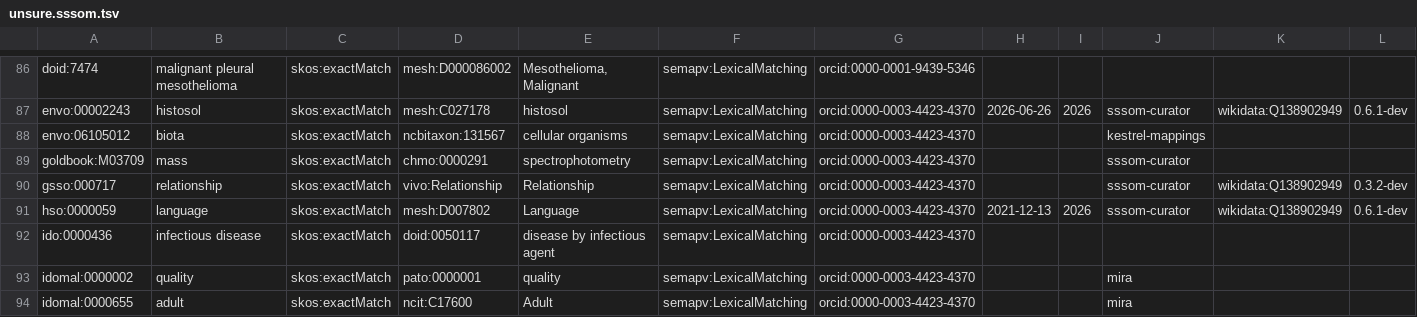
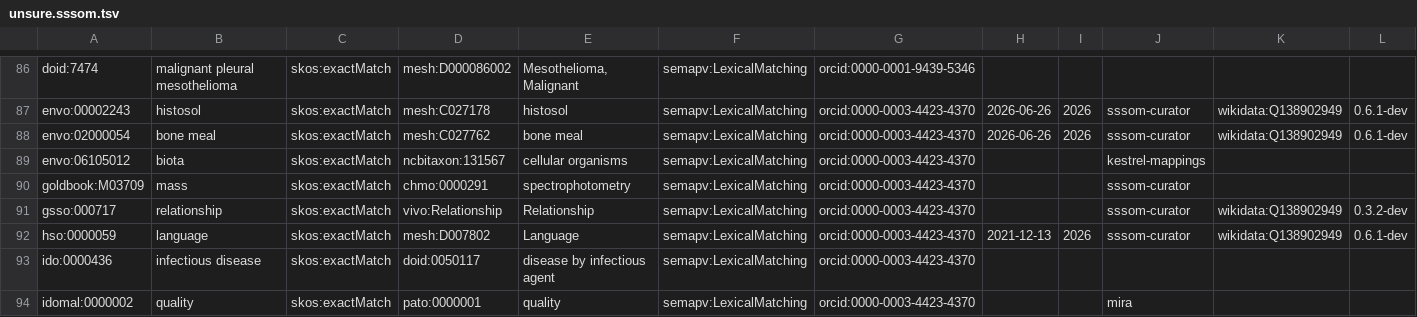
Before and after one commit to biopragmatics/biomappings, a TSV file: src/biomappings/resources/unsure.sssom.tsv, drawn as a sheet; only a part is shown, gaps mark what is left out; the shorter side is filled out with more unchanged rows; rows hold the shown columns only; the diff names each change by its address in the sheet, - before the commit and + after, or states it on an @@ line.

```diff
--- a/src/biomappings/resources/unsure.sssom.tsv
+++ b/src/biomappings/resources/unsure.sssom.tsv
+row 88: envo:02000054 | bone meal | skos:exactMatch | mesh:C027762 | bone meal | semapv:LexicalMatching | orcid:0000-0003-4423-4370 | 2026-06-26 | 2026 | sssom-curator | wikidata:Q138902949 | 0.6.1-dev
```
Also changed, not shown: src/biomappings/resources/negative.sssom.tsv, 1 other file.
